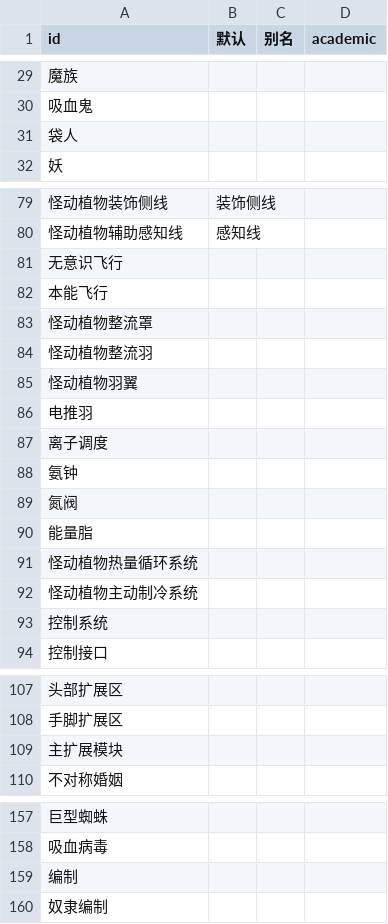
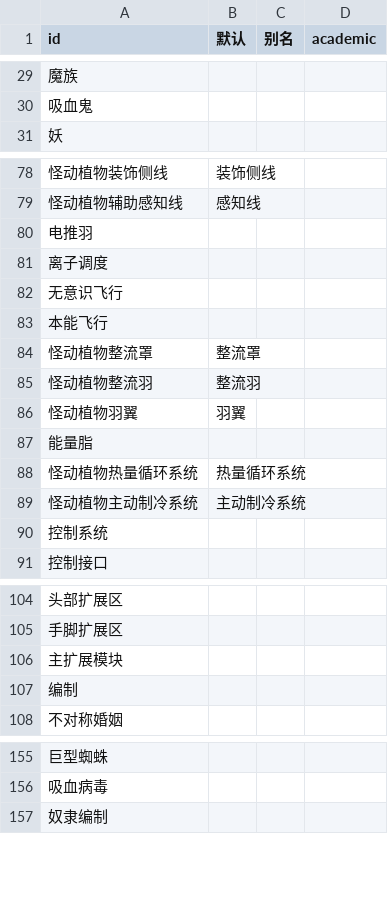
Before and after one commit to kych-net/UHDocs, a CSV file: 附件/元素系统.csv, drawn as a sheet; only a part is shown, gaps mark what is left out.

Commit message:
修正元素系统CSV文件，移除多余条目并添加缺失的别名

```diff
--- a/附件/元素系统.csv
+++ b/附件/元素系统.csv
@@ -30,3 +30,2 @@ id,默认,别名,academic
 吸血鬼,,,
-袋人,,,
 妖,,,
@@ -80,14 +79,12 @@ id,默认,别名,academic
 怪动植物辅助感知线,感知线,,
+电推羽,,,
+离子调度,,,
 无意识飞行,,,
 本能飞行,,,
-怪动植物整流罩,,,
-怪动植物整流羽,,,
-怪动植物羽翼,,,
-电推羽,,,
-离子调度,,,
-氨钟,,,
-氮阀,,,
+怪动植物整流罩,整流罩,,
+怪动植物整流羽,整流羽,,
+怪动植物羽翼,羽翼,,
 能量脂,,,
-怪动植物热量循环系统,,,
-怪动植物主动制冷系统,,,
+怪动植物热量循环系统,热量循环系统,,
+怪动植物主动制冷系统,主动制冷系统,,
 控制系统,,,
@@ -109,2 +106,3 @@ id,默认,别名,academic
 主扩展模块,,,
+编制,,,
 不对称婚姻,,,
@@ -158,3 +156,2 @@ id,默认,别名,academic
 吸血病毒,,,
-编制,,,
 奴隶编制,,,
```
